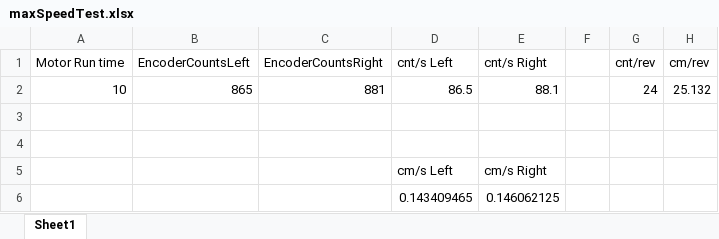
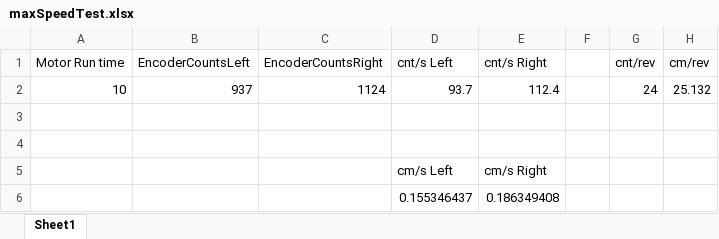
Before and after one commit to tbindi723/IntroToRobotics, an Excel workbook: Lab3/maxSpeedTest/maxSpeedTest.xlsx, sheet Sheet1, drawn as a sheet; values as stored, in another font and other column widths than the file's, no borders; removed rows and columns are numbered as before the commit, all else as after; the diff names each change by its address in the sheet, - before the commit and + after, or states it on an @@ line.

```diff
--- a/Lab3/maxSpeedTest/maxSpeedTest.xlsx (sheet Sheet1)
+++ b/Lab3/maxSpeedTest/maxSpeedTest.xlsx (sheet Sheet1)
-B2 (EncoderCountsLeft): 865
+B2 (EncoderCountsLeft): 937
-C2 (EncoderCountsRight): 881
+C2 (EncoderCountsRight): 1124
-D2 (cnt/s Left): 86.5
+D2 (cnt/s Left): 93.7
-E2 (cnt/s Right): 88.1
+E2 (cnt/s Right): 112.4
-row 6:  |  |  | 0.143409465 | 0.146062125
+row 6:  |  |  | 0.155346437 | 0.186349408
```
Also changed, not shown: Lab2/Results Data.xlsx, 2 other files.
